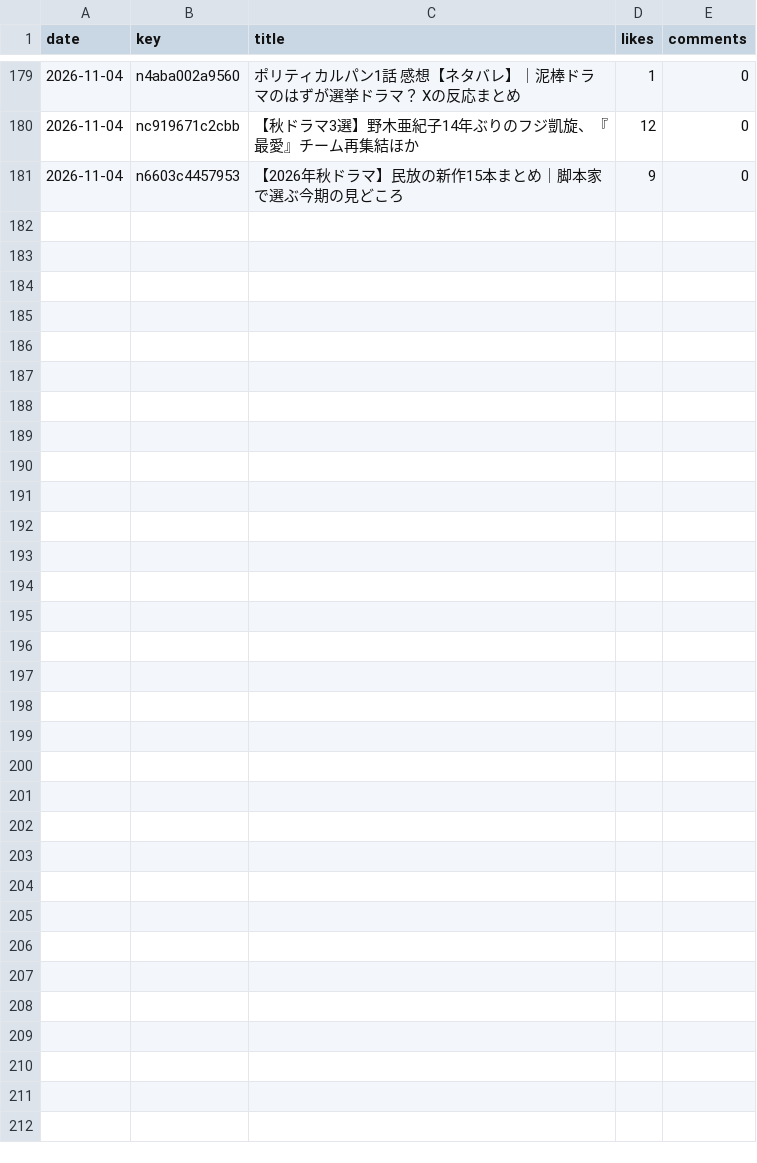
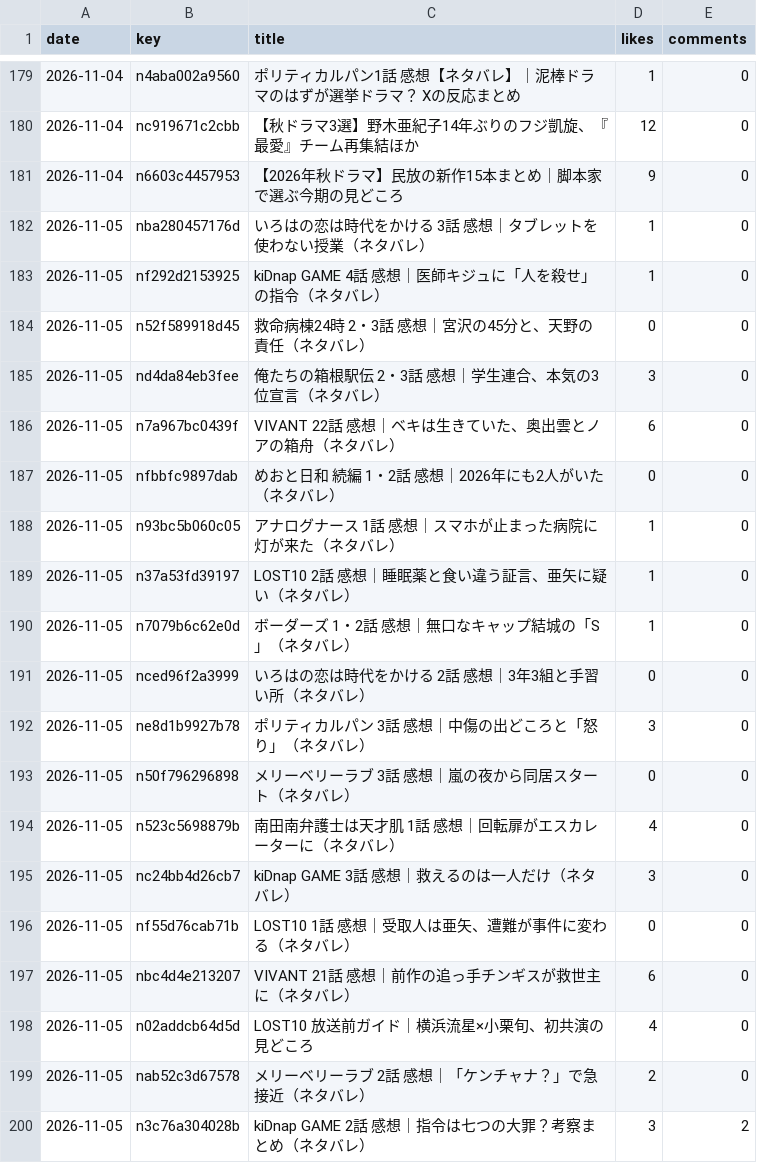
Before and after one commit to yuto-hub-627/note_article_creater, a CSV file: records/stats/likes.csv, drawn as a sheet; only a part is shown, gaps mark what is left out; the diff covers the shown part only; the diff names each change by its address in the sheet, - before the commit and + after, or states it on an @@ line.

```diff
--- a/records/stats/likes.csv
+++ b/records/stats/likes.csv
+row 182: 2026-11-05 | nba280457176d | いろはの恋は時代をかける 3話 感想｜タブレットを使わない授業（ネタバレ） | 1 | 0
+row 183: 2026-11-05 | nf292d2153925 | kiDnap GAME 4話 感想｜医師キジュに「人を殺せ」の指令（ネタバレ） | 1 | 0
+row 184: 2026-11-05 | n52f589918d45 | 救命病棟24時 2・3話 感想｜宮沢の45分と、天野の責任（ネタバレ） | 0 | 0
+row 185: 2026-11-05 | nd4da84eb3fee | 俺たちの箱根駅伝 2・3話 感想｜学生連合、本気の3位宣言（ネタバレ） | 3 | 0
+row 186: 2026-11-05 | n7a967bc0439f | VIVANT 22話 感想｜ベキは生きていた、奥出雲とノアの箱舟（ネタバレ） | 6 | 0
+row 187: 2026-11-05 | nfbbfc9897dab | めおと日和 続編 1・2話 感想｜2026年にも2人がいた（ネタバレ） | 0 | 0
+row 188: 2026-11-05 | n93bc5b060c05 | アナログナース 1話 感想｜スマホが止まった病院に灯が来た（ネタバレ） | 1 | 0
+row 189: 2026-11-05 | n37a53fd39197 | LOST10 2話 感想｜睡眠薬と食い違う証言、亜矢に疑い（ネタバレ） | 1 | 0
+row 190: 2026-11-05 | n7079b6c62e0d | ボーダーズ 1・2話 感想｜無口なキャップ結城の「S」（ネタバレ） | 1 | 0
+row 191: 2026-11-05 | nced96f2a3999 | いろはの恋は時代をかける 2話 感想｜3年3組と手習い所（ネタバレ） | 0 | 0
+row 192: 2026-11-05 | ne8d1b9927b78 | ポリティカルパン 3話 感想｜中傷の出どころと「怒り」（ネタバレ） | 3 | 0
+row 193: 2026-11-05 | n50f796296898 | メリーベリーラブ 3話 感想｜嵐の夜から同居スタート（ネタバレ） | 0 | 0
+row 194: 2026-11-05 | n523c5698879b | 南田南弁護士は天才肌 1話 感想｜回転扉がエスカレーターに（ネタバレ） | 4 | 0
+row 195: 2026-11-05 | nc24bb4d26cb7 | kiDnap GAME 3話 感想｜救えるのは一人だけ（ネタバレ） | 3 | 0
+row 196: 2026-11-05 | nf55d76cab71b | LOST10 1話 感想｜受取人は亜矢、遭難が事件に変わる（ネタバレ） | 0 | 0
+row 197: 2026-11-05 | nbc4d4e213207 | VIVANT 21話 感想｜前作の追っ手チンギスが救世主に（ネタバレ） | 6 | 0
+row 198: 2026-11-05 | n02addcb64d5d | LOST10 放送前ガイド｜横浜流星×小栗旬、初共演の見どころ | 4 | 0
+row 199: 2026-11-05 | nab52c3d67578 | メリーベリーラブ 2話 感想｜「ケンチャナ？」で急接近（ネタバレ） | 2 | 0
+row 200: 2026-11-05 | n3c76a304028b | kiDnap GAME 2話 感想｜指令は七つの大罪？考察まとめ（ネタバレ） | 3 | 2
```
Also changed, not shown: 11 added rows elsewhere in this file.
